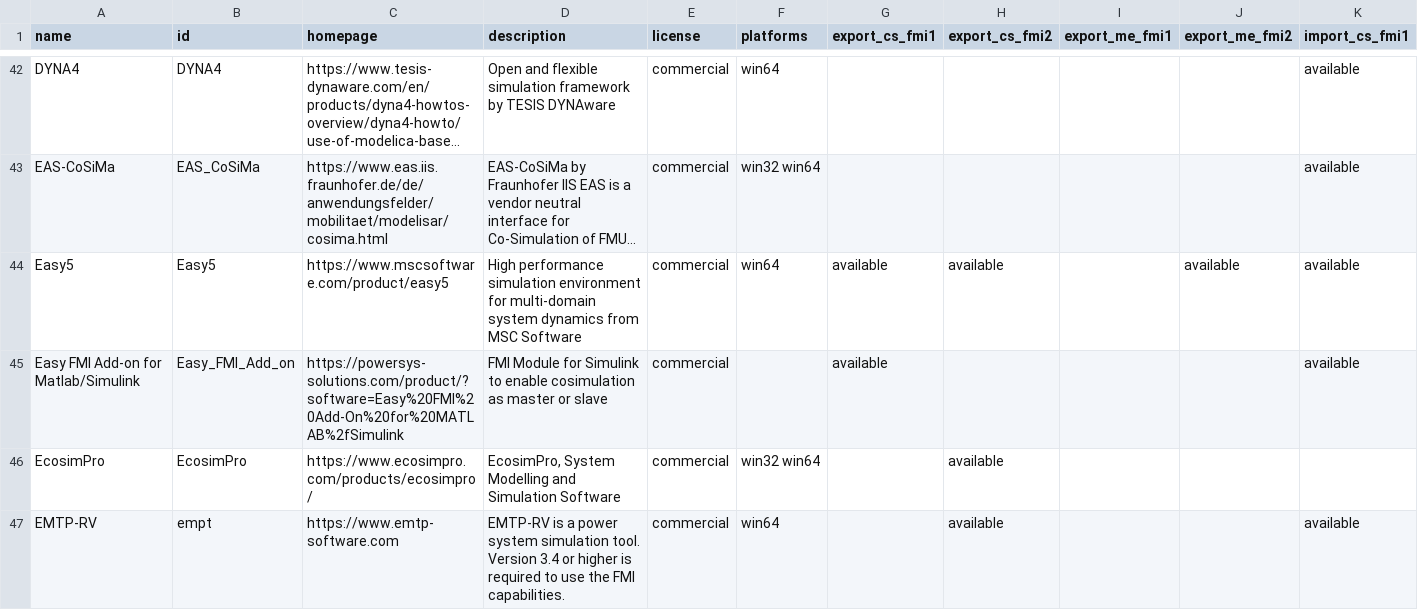
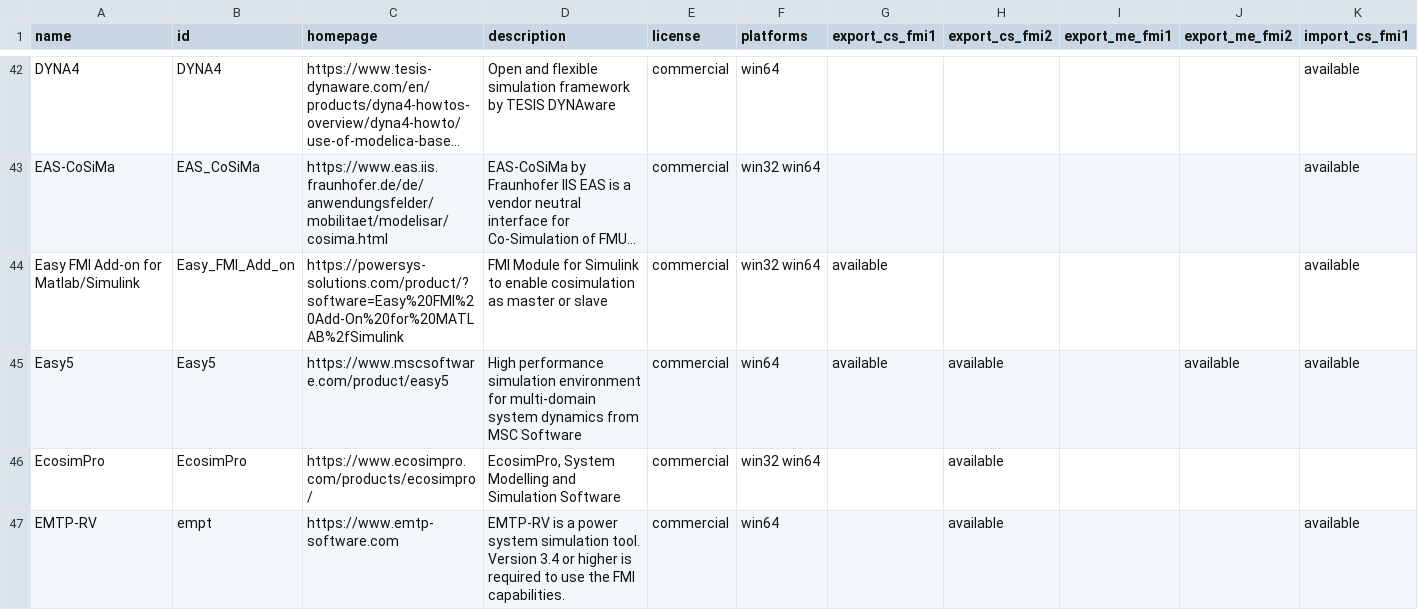
Before and after one commit to modelica/fmi-standard.org, a CSV file: _data/tools.csv, drawn as a sheet; only a part is shown, gaps mark what is left out; long unchanged cells end in …; removed rows and columns are numbered as before the commit, all else as after; rows hold the shown columns only; the diff names each change by its address in the sheet, - before the commit and + after, or states it on an @@ line.

Commit message:
Add Easy FMI add on to the list
Fix 2 issues to add the Easy FMI Add on tool

```diff
--- a/_data/tools.csv
+++ b/_data/tools.csv
+row 44: Easy FMI Add-on for Matlab/Simulink | Easy_FMI_Add_on | https://powersys-solutions.com/product/?software=Easy%20FMI%20Add-On%20for%20MATLAB%2fSimulink | FMI Module for Simulink to enable cosimulation as master or slave | commercial | win32 win64 | available |  |  |  | available
-row 45: Easy FMI Add-on for Matlab/Simulink | Easy_FMI_Add_on | https://powersys-solutions.com/product/?software=Easy%20FMI%20Add-On%20for%20MATLAB%2fSimulink | FMI Module for Simulink to enable cosimulation as master or slave | commercial |  | available |  |  |  | available
```
